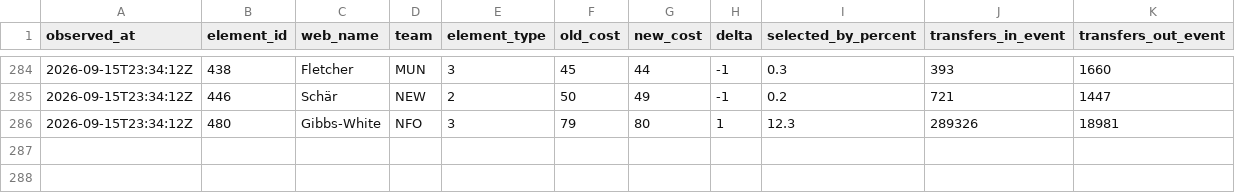
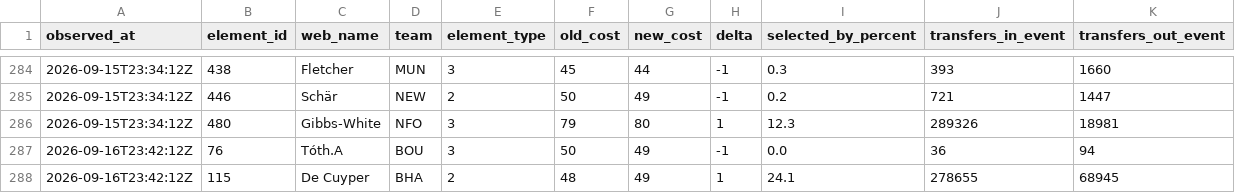
Before and after one commit to Unholy-smoke/fpl-mirror, a CSV file: data/history/prices.csv, drawn as a sheet; only a part is shown, gaps mark what is left out; the diff names each change by its address in the sheet, - before the commit and + after, or states it on an @@ line.

```diff
--- a/data/history/prices.csv
+++ b/data/history/prices.csv
+row 287: 2026-09-16T23:42:12Z | 76 | Tóth.A | BOU | 3 | 50 | 49 | -1 | 0.0 | 36 | 94
+row 288: 2026-09-16T23:42:12Z | 115 | De Cuyper | BHA | 2 | 48 | 49 | 1 | 24.1 | 278655 | 68945
```
Also changed, not shown: 6 other files.
